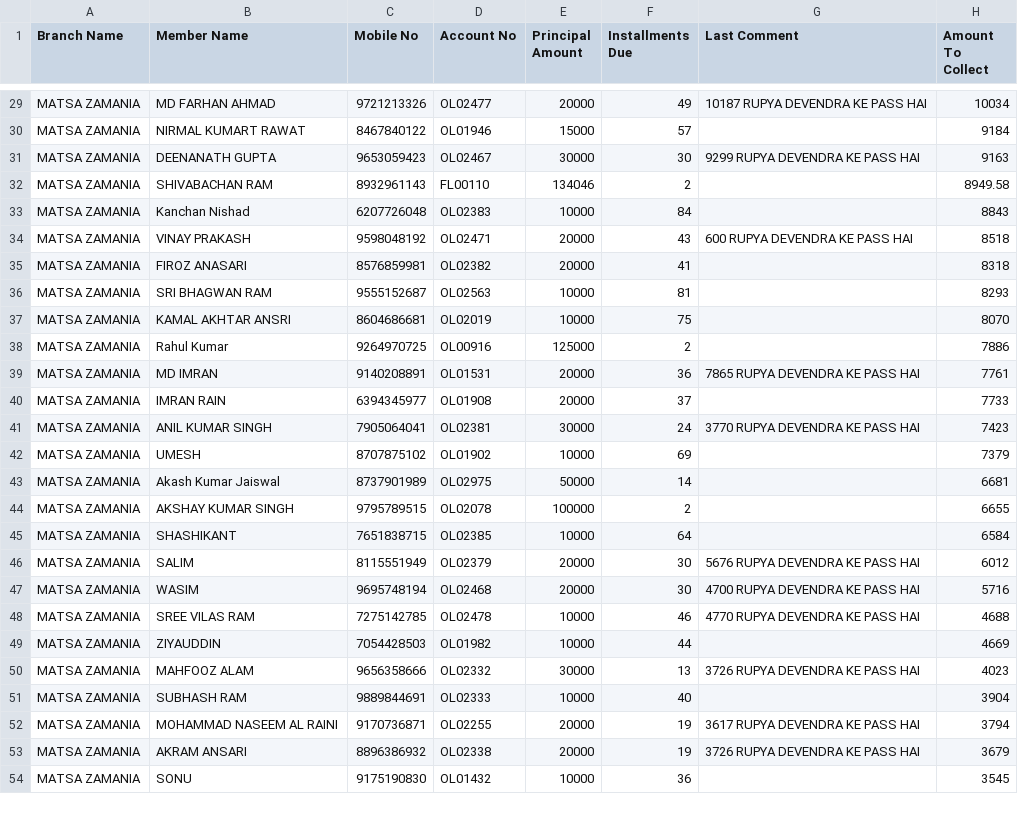
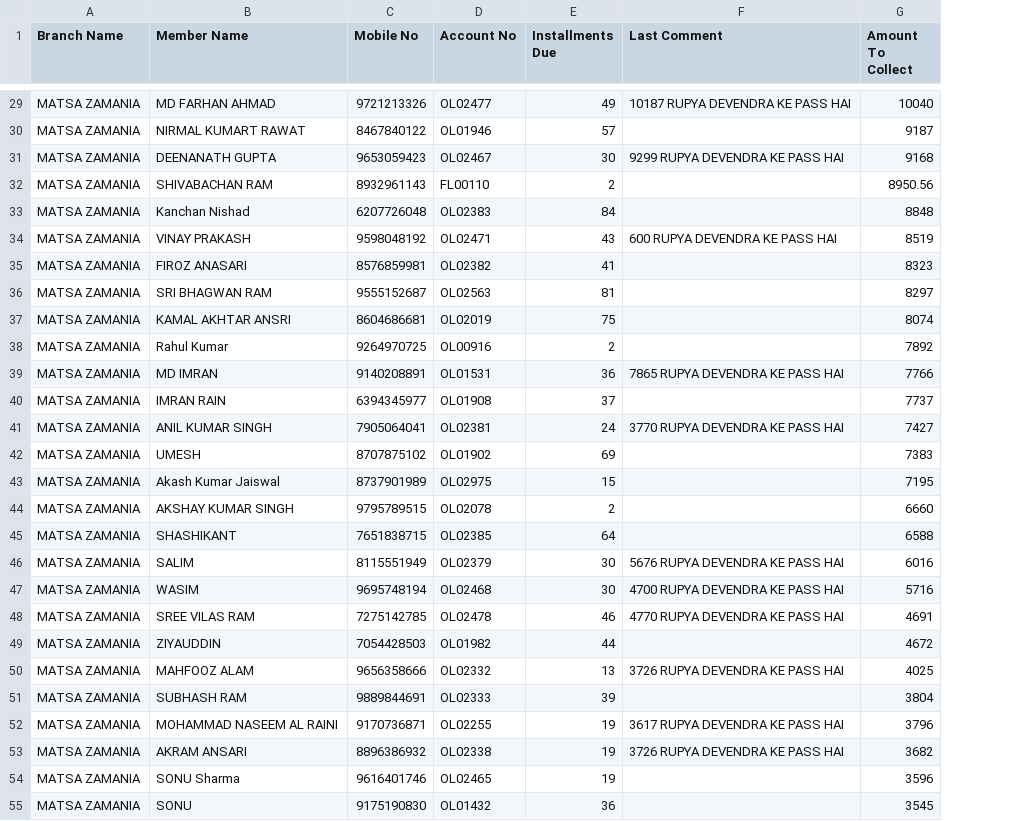
Before and after one commit to vipin8818/asansal-emidata, a CSV file: ZAMANIA.csv, drawn as a sheet; only a part is shown, gaps mark what is left out; removed rows and columns are numbered as before the commit, all else as after; the diff covers the shown part only; the diff names each change by its address in the sheet, - before the commit and + after, or states it on an @@ line.

```diff
--- a/ZAMANIA.csv
+++ b/ZAMANIA.csv
-column E (Principal Amount), rows 29-54: 20000 | 15000 | 30000 | 134046 | 10000 | 20000 | 20000 | 10000 | 10000 | 125000 | 20000 | 20000 | 30000 | 10000 | 50000 | 100000 | 10000 | 20000 | 20000 | 10000 | 10000 | 30000 | 10000 | 20000 | 20000 | 10000
-G29 (Amount To Collect): 10034
+G29 (Amount To Collect): 10040
-G30 (Amount To Collect): 9184
+G30 (Amount To Collect): 9187
-G31 (Amount To Collect): 9163
+G31 (Amount To Collect): 9168
-G32 (Amount To Collect): 8949.58
+G32 (Amount To Collect): 8950.56
-G33 (Amount To Collect): 8843
+G33 (Amount To Collect): 8848
-G34 (Amount To Collect): 8518
+G34 (Amount To Collect): 8519
-G35 (Amount To Collect): 8318
+G35 (Amount To Collect): 8323
-G36 (Amount To Collect): 8293
+G36 (Amount To Collect): 8297
-G37 (Amount To Collect): 8070
+G37 (Amount To Collect): 8074
-G38 (Amount To Collect): 7886
+G38 (Amount To Collect): 7892
-G39 (Amount To Collect): 7761
+G39 (Amount To Collect): 7766
-G40 (Amount To Collect): 7733
+G40 (Amount To Collect): 7737
-G41 (Amount To Collect): 7423
+G41 (Amount To Collect): 7427
-G42 (Amount To Collect): 7379
+G42 (Amount To Collect): 7383
-E43 (Installments Due): 14
+E43 (Installments Due): 15
-G43 (Amount To Collect): 6681
+G43 (Amount To Collect): 7195
-G44 (Amount To Collect): 6655
+G44 (Amount To Collect): 6660
-G45 (Amount To Collect): 6584
+G45 (Amount To Collect): 6588
-G46 (Amount To Collect): 6012
+G46 (Amount To Collect): 6016
-G48 (Amount To Collect): 4688
+G48 (Amount To Collect): 4691
-G49 (Amount To Collect): 4669
+G49 (Amount To Collect): 4672
-G50 (Amount To Collect): 4023
+G50 (Amount To Collect): 4025
-E51 (Installments Due): 40
+E51 (Installments Due): 39
-G51 (Amount To Collect): 3904
+G51 (Amount To Collect): 3804
-G52 (Amount To Collect): 3794
+G52 (Amount To Collect): 3796
-G53 (Amount To Collect): 3679
+G53 (Amount To Collect): 3682
+row 54: MATSA ZAMANIA | SONU Sharma | 9616401746 | OL02465 | 19 |  | 3596
```
Also changed, not shown: 5 added rows, 7 removed rows and 44 edited cells elsewhere in this file.
